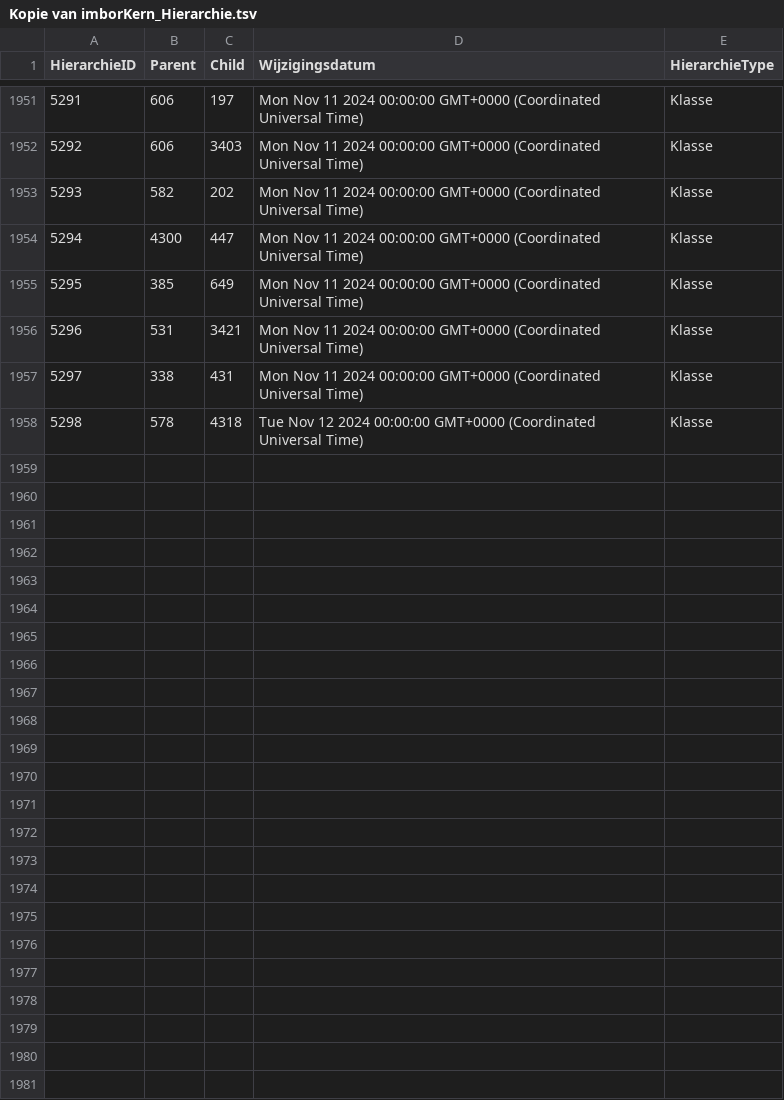
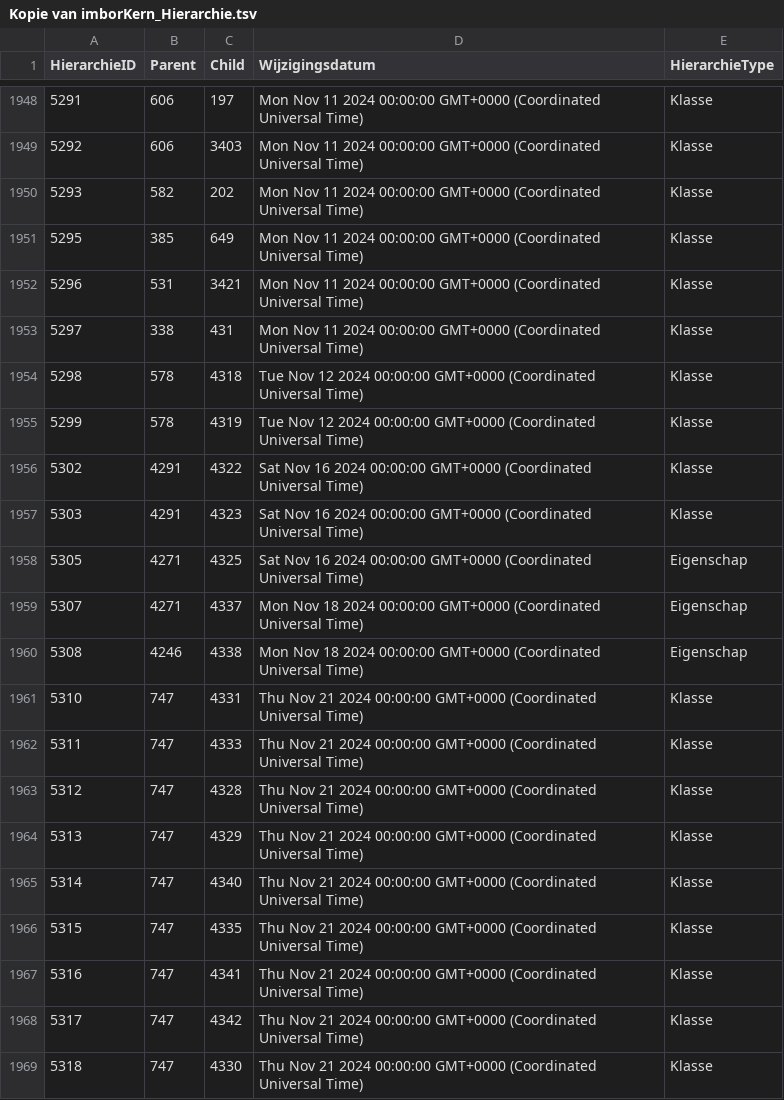
Before and after one commit to Stichting-CROW/imbor-development, a TSV file: data/tsv/Kopie van imborKern_Hierarchie.tsv, drawn as a sheet; only a part is shown, gaps mark what is left out; the diff covers the shown part only.

```diff
--- a/data/tsv/Kopie van imborKern_Hierarchie.tsv
+++ b/data/tsv/Kopie van imborKern_Hierarchie.tsv
@@ -1953,3 +1950,2 @@ HierarchieID	Parent	Child	Wijzigingsdatum	HierarchieType
 5293	582	202	Mon Nov 11 2024 00:00:00 GMT+0000 (Coordinated Universal Time)	Klasse
-5294	4300	447	Mon Nov 11 2024 00:00:00 GMT+0000 (Coordinated Universal Time)	Klasse
 5295	385	649	Mon Nov 11 2024 00:00:00 GMT+0000 (Coordinated Universal Time)	Klasse
@@ -1958 +1954,16 @@ HierarchieID	Parent	Child	Wijzigingsdatum	HierarchieType
 5298	578	4318	Tue Nov 12 2024 00:00:00 GMT+0000 (Coordinated Universal Time)	Klasse
+5299	578	4319	Tue Nov 12 2024 00:00:00 GMT+0000 (Coordinated Universal Time)	Klasse
+5302	4291	4322	Sat Nov 16 2024 00:00:00 GMT+0000 (Coordinated Universal Time)	Klasse
+5303	4291	4323	Sat Nov 16 2024 00:00:00 GMT+0000 (Coordinated Universal Time)	Klasse
+5305	4271	4325	Sat Nov 16 2024 00:00:00 GMT+0000 (Coordinated Universal Time)	Eigenschap
+5307	4271	4337	Mon Nov 18 2024 00:00:00 GMT+0000 (Coordinated Universal Time)	Eigenschap
+5308	4246	4338	Mon Nov 18 2024 00:00:00 GMT+0000 (Coordinated Universal Time)	Eigenschap
+5310	747	4331	Thu Nov 21 2024 00:00:00 GMT+0000 (Coordinated Universal Time)	Klasse
+5311	747	4333	Thu Nov 21 2024 00:00:00 GMT+0000 (Coordinated Universal Time)	Klasse
+5312	747	4328	Thu Nov 21 2024 00:00:00 GMT+0000 (Coordinated Universal Time)	Klasse
+5313	747	4329	Thu Nov 21 2024 00:00:00 GMT+0000 (Coordinated Universal Time)	Klasse
+5314	747	4340	Thu Nov 21 2024 00:00:00 GMT+0000 (Coordinated Universal Time)	Klasse
+5315	747	4335	Thu Nov 21 2024 00:00:00 GMT+0000 (Coordinated Universal Time)	Klasse
+5316	747	4341	Thu Nov 21 2024 00:00:00 GMT+0000 (Coordinated Universal Time)	Klasse
+5317	747	4342	Thu Nov 21 2024 00:00:00 GMT+0000 (Coordinated Universal Time)	Klasse
+5318	747	4330	Thu Nov 21 2024 00:00:00 GMT+0000 (Coordinated Universal Time)	Klasse
```
Also changed, not shown: 19 added rows, 3 removed rows and 1 edited cell elsewhere in this file, data/tsv/imborKern_Attributen.tsv, data/tsv/imborKern_K_KlassenAttributen.tsv, 3 other files.
